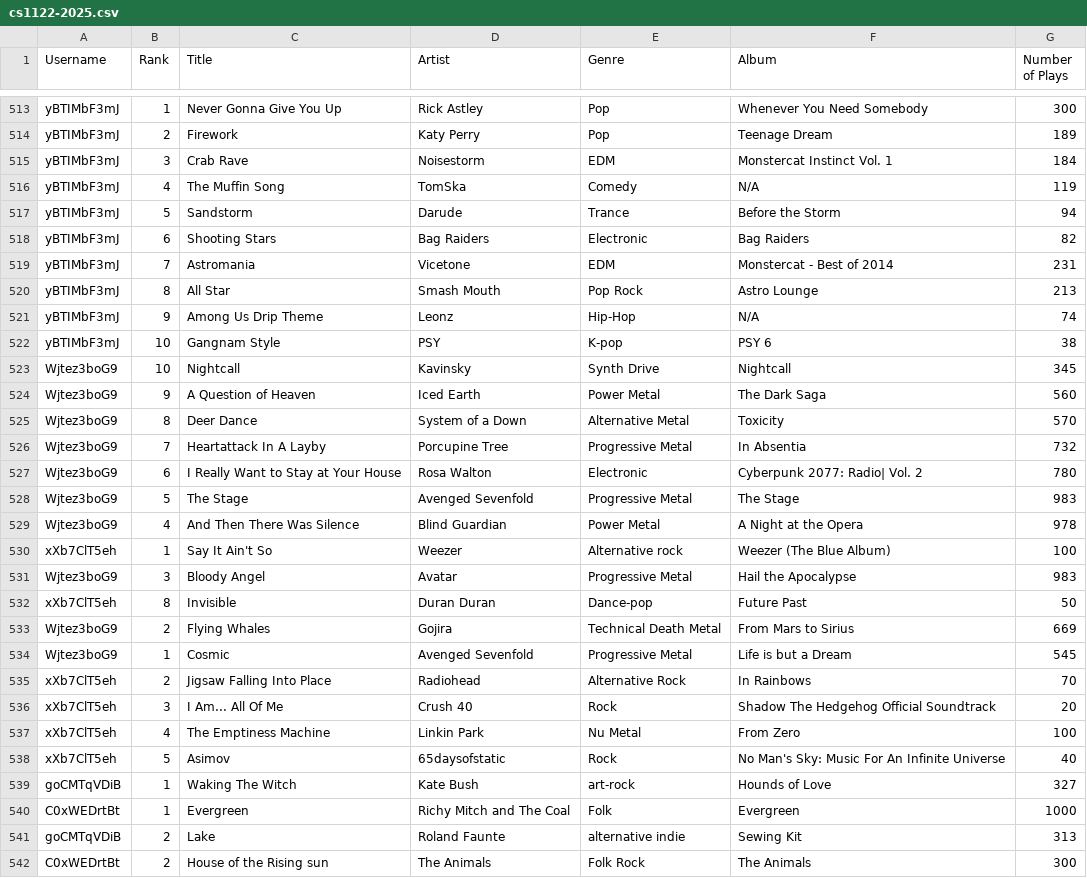
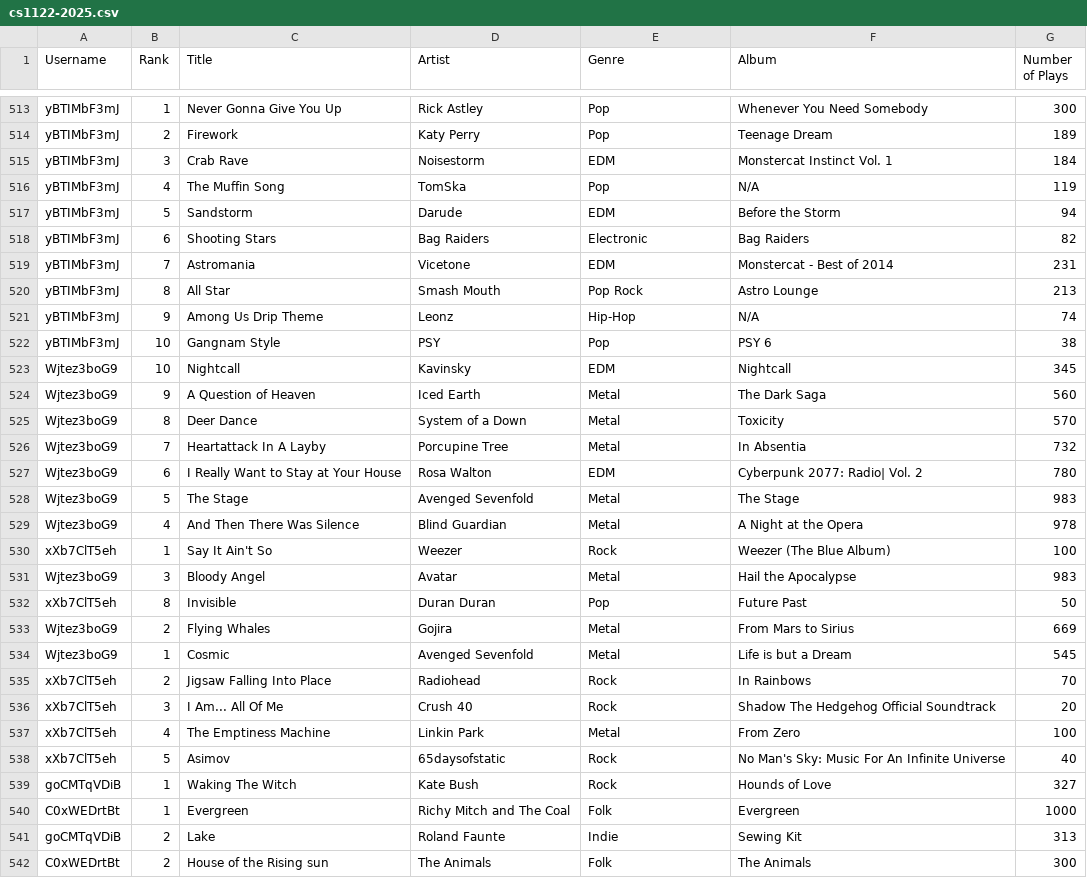
Before and after one commit to vanssx3/cs1122-program7, a CSV file: cs1122-2025.csv, drawn as a sheet; only a part is shown, gaps mark what is left out; the diff covers the shown part only.

```diff
--- a/cs1122-2025.csv
+++ b/cs1122-2025.csv
@@ -515,4 +515,4 @@ yBTIMbF3mJ,2,Firework,Katy Perry,Pop,Teenage Dream,189
 yBTIMbF3mJ,3,Crab Rave,Noisestorm,EDM,Monstercat Instinct Vol. 1,184
-yBTIMbF3mJ,4,The Muffin Song,TomSka,Comedy,N/A,119
-yBTIMbF3mJ,5,Sandstorm,Darude,Trance,Before the Storm,94
+yBTIMbF3mJ,4,The Muffin Song,TomSka,Pop,N/A,119
+yBTIMbF3mJ,5,Sandstorm,Darude,EDM,Before the Storm,94
 yBTIMbF3mJ,6,Shooting Stars,Bag Raiders,Electronic,Bag Raiders,82
@@ -521,22 +521,22 @@ yBTIMbF3mJ,8,All Star,Smash Mouth,Pop Rock,Astro Lounge,213
 yBTIMbF3mJ,9,Among Us Drip Theme,Leonz,Hip-Hop,N/A,74
-yBTIMbF3mJ,10,Gangnam Style,PSY,K-pop,PSY 6,38
-Wjtez3boG9,10,Nightcall,Kavinsky,Synth Drive,Nightcall,345
-Wjtez3boG9,9,A Question of Heaven,Iced Earth,Power Metal,The Dark Saga,560
-Wjtez3boG9,8,Deer Dance,System of a Down,Alternative Metal,Toxicity,570
-Wjtez3boG9,7,Heartattack In A Layby,Porcupine Tree,Progressive Metal,In Absentia,732
-Wjtez3boG9,6,I Really Want to Stay at Your House,Rosa Walton,Electronic,Cyberpunk 2077: Radio| Vol. 2,780
-Wjtez3boG9,5,The Stage,Avenged Sevenfold,Progressive Metal,The Stage,983
-Wjtez3boG9,4,And Then There Was Silence,Blind Guardian,Power Metal,A Night at the Opera,978
-xXb7ClT5eh,1,Say It Ain't So,Weezer,Alternative rock,Weezer (The Blue Album),100
-Wjtez3boG9,3,Bloody Angel,Avatar,Progressive Metal,Hail the Apocalypse,983
-xXb7ClT5eh,8,Invisible,Duran Duran,Dance-pop,Future Past,50
-Wjtez3boG9,2,Flying Whales,Gojira,Technical Death Metal,From Mars to Sirius,669
-Wjtez3boG9,1,Cosmic,Avenged Sevenfold,Progressive Metal,Life is but a Dream,545
-xXb7ClT5eh,2,Jigsaw Falling Into Place,Radiohead,Alternative Rock,In Rainbows,70
+yBTIMbF3mJ,10,Gangnam Style,PSY,Pop,PSY 6,38
+Wjtez3boG9,10,Nightcall,Kavinsky,EDM,Nightcall,345
+Wjtez3boG9,9,A Question of Heaven,Iced Earth,Metal,The Dark Saga,560
+Wjtez3boG9,8,Deer Dance,System of a Down,Metal,Toxicity,570
+Wjtez3boG9,7,Heartattack In A Layby,Porcupine Tree,Metal,In Absentia,732
+Wjtez3boG9,6,I Really Want to Stay at Your House,Rosa Walton,EDM,Cyberpunk 2077: Radio| Vol. 2,780
+Wjtez3boG9,5,The Stage,Avenged Sevenfold,Metal,The Stage,983
+Wjtez3boG9,4,And Then There Was Silence,Blind Guardian,Metal,A Night at the Opera,978
+xXb7ClT5eh,1,Say It Ain't So,Weezer,Rock,Weezer (The Blue Album),100
+Wjtez3boG9,3,Bloody Angel,Avatar,Metal,Hail the Apocalypse,983
+xXb7ClT5eh,8,Invisible,Duran Duran,Pop,Future Past,50
+Wjtez3boG9,2,Flying Whales,Gojira,Metal,From Mars to Sirius,669
+Wjtez3boG9,1,Cosmic,Avenged Sevenfold,Metal,Life is but a Dream,545
+xXb7ClT5eh,2,Jigsaw Falling Into Place,Radiohead,Rock,In Rainbows,70
 xXb7ClT5eh,3,I Am... All Of Me,Crush 40,Rock,Shadow The Hedgehog Official Soundtrack,20
-xXb7ClT5eh,4,The Emptiness Machine,Linkin Park,Nu Metal,From Zero,100
+xXb7ClT5eh,4,The Emptiness Machine,Linkin Park,Metal,From Zero,100
 xXb7ClT5eh,5,Asimov,65daysofstatic,Rock,No Man's Sky: Music For An Infinite Universe,40
-goCMTqVDiB,1,Waking The Witch,Kate Bush,art-rock,Hounds of Love,327
+goCMTqVDiB,1,Waking The Witch,Kate Bush,Rock,Hounds of Love,327
 C0xWEDrtBt,1,Evergreen,Richy Mitch and The Coal,Folk,Evergreen,1000
-goCMTqVDiB,2,Lake,Roland Faunte,alternative indie,Sewing Kit,313
-C0xWEDrtBt,2,House of the Rising sun,The Animals,Folk Rock,The Animals,300
+goCMTqVDiB,2,Lake,Roland Faunte,Indie,Sewing Kit,313
+C0xWEDrtBt,2,House of the Rising sun,The Animals,Folk,The Animals,300
```
Also changed, not shown: 159 edited cells elsewhere in this file.
